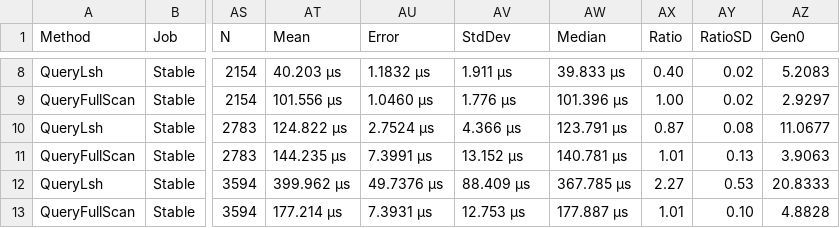
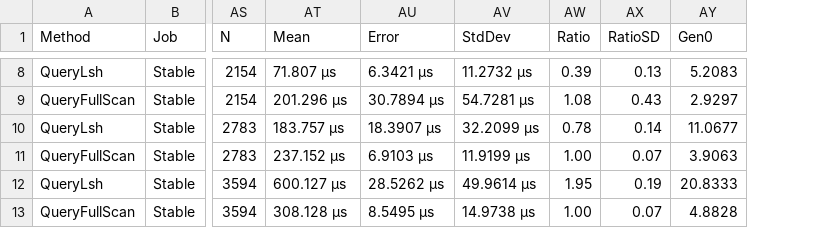
Before and after one commit to timermakov/algo-and-ds-in-db-and-distributed, a CSV file: hw1/report/artifacts/Hw1.Benchmarks.TextLshBenchmarks-report.csv, drawn as a sheet; only a part is shown, gaps mark what is left out; removed rows and columns are numbered as before the commit, all else as after; the diff covers the shown part only; the diff names each change by its address in the sheet, - before the commit and + after, or states it on an @@ line.

```diff
--- a/hw1/report/artifacts/Hw1.Benchmarks.TextLshBenchmarks-report.csv
+++ b/hw1/report/artifacts/Hw1.Benchmarks.TextLshBenchmarks-report.csv
-column AW (Median), rows 8-13: 39.833 μs | 101.396 μs | 123.791 μs | 140.781 μs | 367.785 μs | 177.887 μs
-AT8 (Mean): 40.203 μs
+AT8 (Mean): 71.807 μs
-AU8 (Error): 1.1832 μs
+AU8 (Error): 6.3421 μs
-AV8 (StdDev): 1.911 μs
+AV8 (StdDev): 11.2732 μs
-AW8 (Ratio): 0.40
+AW8 (Ratio): 0.39
-AX8 (RatioSD): 0.02
+AX8 (RatioSD): 0.13
-AT9 (Mean): 101.556 μs
+AT9 (Mean): 201.296 μs
-AU9 (Error): 1.0460 μs
+AU9 (Error): 30.7894 μs
-AV9 (StdDev): 1.776 μs
+AV9 (StdDev): 54.7281 μs
-AW9 (Ratio): 1.00
+AW9 (Ratio): 1.08
-AX9 (RatioSD): 0.02
+AX9 (RatioSD): 0.43
-AT10 (Mean): 124.822 μs
+AT10 (Mean): 183.757 μs
-AU10 (Error): 2.7524 μs
+AU10 (Error): 18.3907 μs
-AV10 (StdDev): 4.366 μs
+AV10 (StdDev): 32.2099 μs
-AW10 (Ratio): 0.87
+AW10 (Ratio): 0.78
-AX10 (RatioSD): 0.08
+AX10 (RatioSD): 0.14
-AT11 (Mean): 144.235 μs
+AT11 (Mean): 237.152 μs
-AU11 (Error): 7.3991 μs
+AU11 (Error): 6.9103 μs
-AV11 (StdDev): 13.152 μs
+AV11 (StdDev): 11.9199 μs
-AW11 (Ratio): 1.01
+AW11 (Ratio): 1.00
-AX11 (RatioSD): 0.13
+AX11 (RatioSD): 0.07
-AT12 (Mean): 399.962 μs
+AT12 (Mean): 600.127 μs
-AU12 (Error): 49.7376 μs
+AU12 (Error): 28.5262 μs
-AV12 (StdDev): 88.409 μs
+AV12 (StdDev): 49.9614 μs
-AW12 (Ratio): 2.27
+AW12 (Ratio): 1.95
-AX12 (RatioSD): 0.53
+AX12 (RatioSD): 0.19
-AT13 (Mean): 177.214 μs
+AT13 (Mean): 308.128 μs
-AU13 (Error): 7.3931 μs
+AU13 (Error): 8.5495 μs
-AV13 (StdDev): 12.753 μs
+AV13 (StdDev): 14.9738 μs
-AW13 (Ratio): 1.01
+AW13 (Ratio): 1.00
-AX13 (RatioSD): 0.10
+AX13 (RatioSD): 0.07
```
Also changed, not shown: 68 edited cells elsewhere in this file, hw1/report/artifacts/Hw1.Benchmarks.StaticPerfectHashBenchmarks-report.csv, 17 other files.
